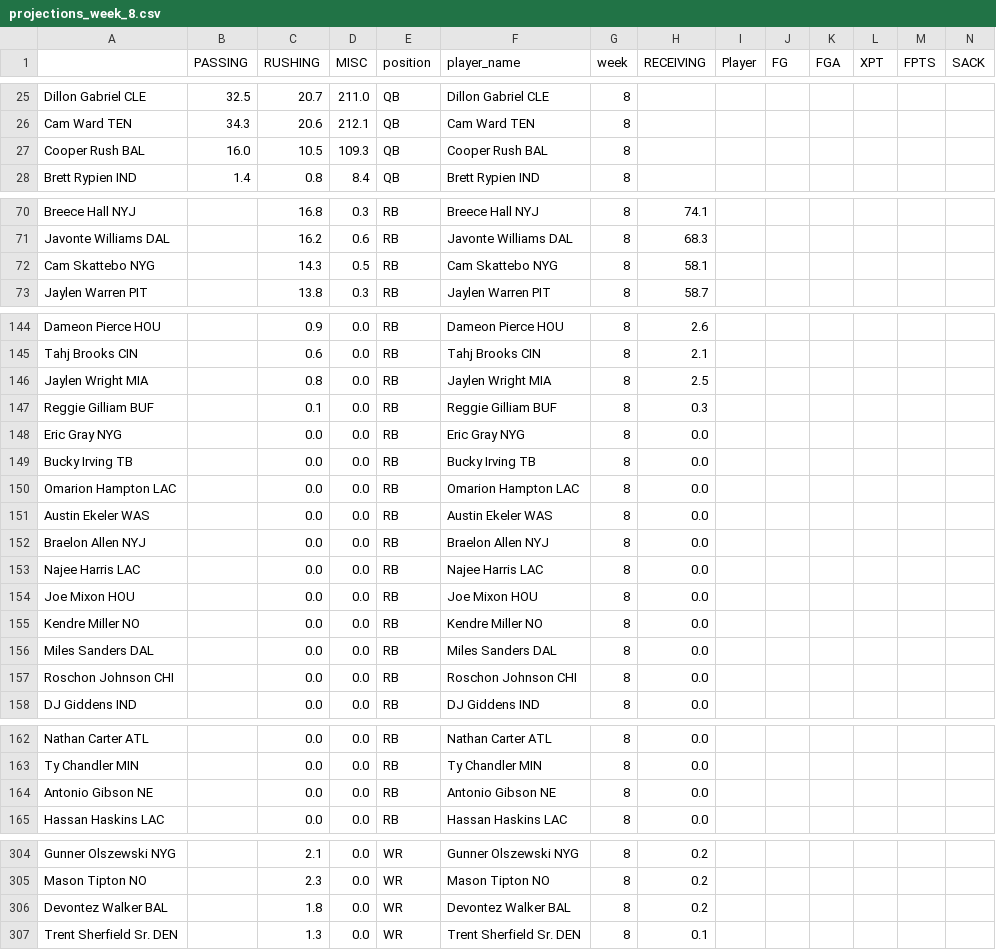
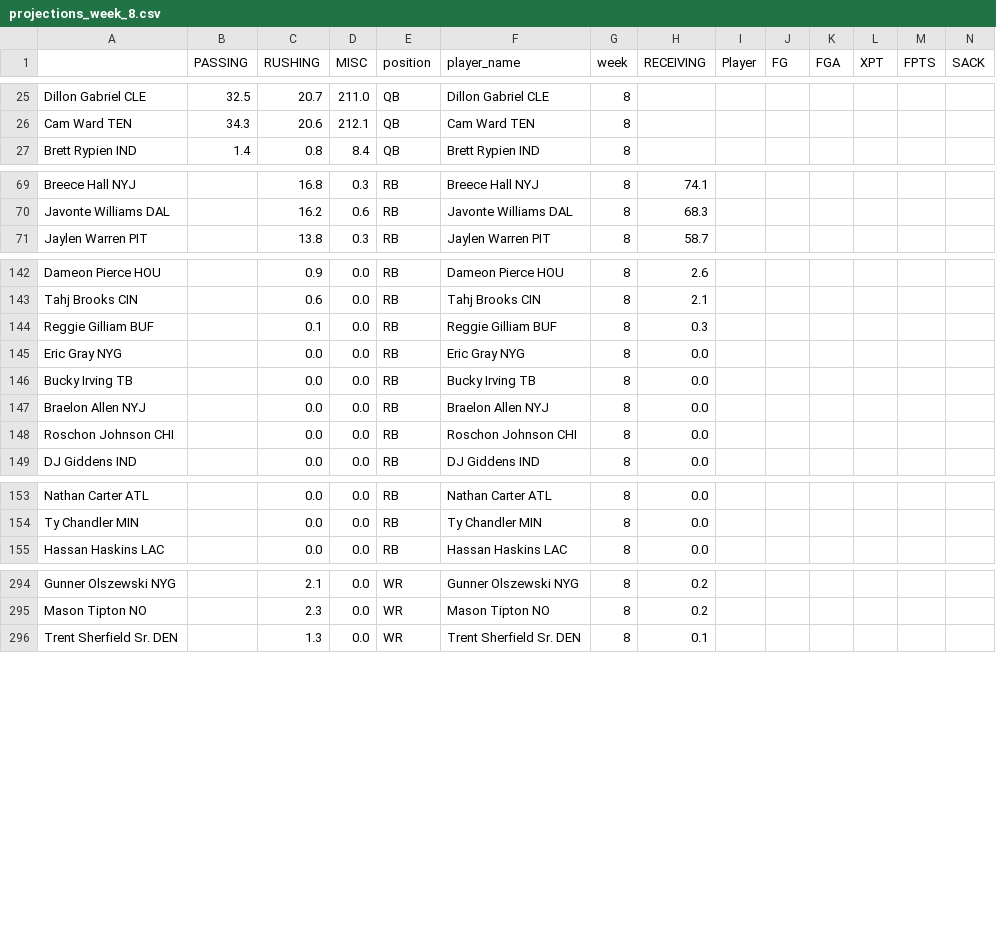
Before and after one commit to msrtliw2/fantasy-lineup-picker, a CSV file: data/projections_week_8.csv, drawn as a sheet; only a part is shown, gaps mark what is left out; removed rows and columns are numbered as before the commit, all else as after; rows hold the shown columns only; the diff covers the shown part only; the diff names each change by its address in the sheet, - before the commit and + after, or states it on an @@ line.

```diff
--- a/data/projections_week_8.csv
+++ b/data/projections_week_8.csv
-row 27: Cooper Rush BAL | 16.0 | 10.5 | 109.3 | QB | Cooper Rush BAL | 8
-row 72: Cam Skattebo NYG |  | 14.3 | 0.5 | RB | Cam Skattebo NYG | 8 | 58.1
-row 146: Jaylen Wright MIA |  | 0.8 | 0.0 | RB | Jaylen Wright MIA | 8 | 2.5
-row 150: Omarion Hampton LAC |  | 0.0 | 0.0 | RB | Omarion Hampton LAC | 8 | 0.0
-row 151: Austin Ekeler WAS |  | 0.0 | 0.0 | RB | Austin Ekeler WAS | 8 | 0.0
-row 153: Najee Harris LAC |  | 0.0 | 0.0 | RB | Najee Harris LAC | 8 | 0.0
-row 154: Joe Mixon HOU |  | 0.0 | 0.0 | RB | Joe Mixon HOU | 8 | 0.0
-row 155: Kendre Miller NO |  | 0.0 | 0.0 | RB | Kendre Miller NO | 8 | 0.0
-row 156: Miles Sanders DAL |  | 0.0 | 0.0 | RB | Miles Sanders DAL | 8 | 0.0
-row 164: Antonio Gibson NE |  | 0.0 | 0.0 | RB | Antonio Gibson NE | 8 | 0.0
-row 306: Devontez Walker BAL |  | 1.8 | 0.0 | WR | Devontez Walker BAL | 8 | 0.2
```
Also changed, not shown: 7 removed rows and 36 moved rows elsewhere in this file, data/projections_week_1.csv, data/projections_week_2.csv, 14 other files.
